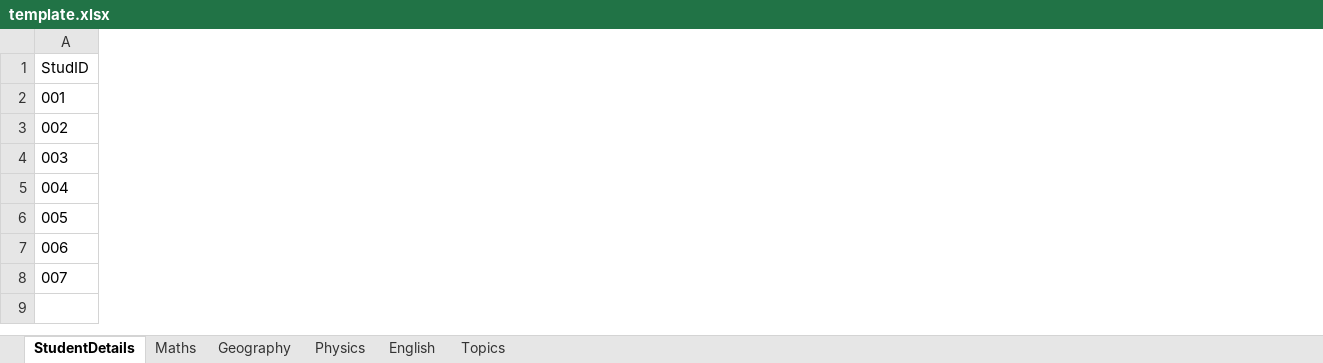
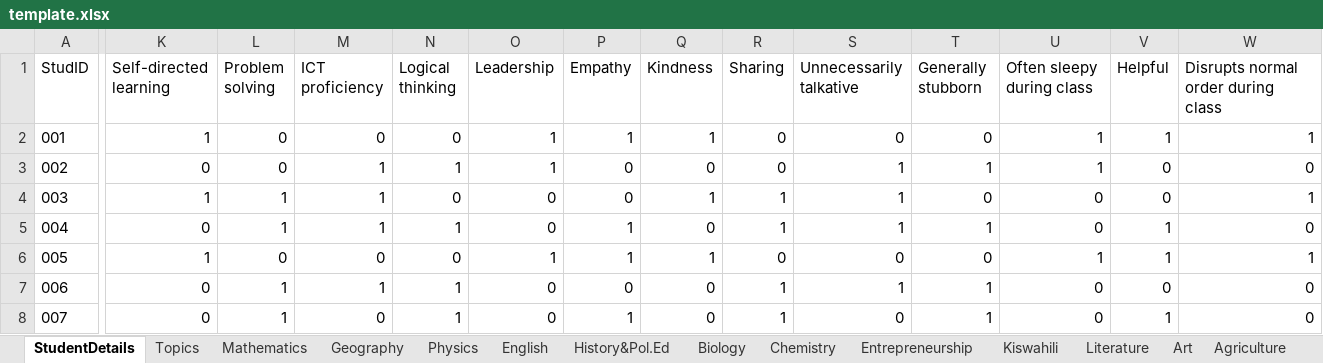
Before and after one commit to Ed-Isingoma/sleekreports-web, an Excel workbook: template.xlsx, sheet StudentDetails, drawn as a sheet; only a part is shown, gaps mark what is left out; values as stored, in another font and other column widths than the file's, no borders; the diff covers the shown part only; the diff names each change by its address in the sheet, - before the commit and + after, or states it on an @@ line.

```diff
--- a/template.xlsx (sheet StudentDetails)
+++ b/template.xlsx (sheet StudentDetails)
-sheet tab: Maths
+sheet tab: Mathematics
+sheet tab: History&Pol.Ed
+sheet tab: Biology
+sheet tab: Chemistry
+sheet tab: Entrepreneurship
+sheet tab: Kiswahili
+sheet tab: Literature
+sheet tab: Art
+sheet tab: Agriculture
@@ sheet tab order changed: StudentDetails | Topics | Mathematics | Geography | Physics | English | History&Pol.Ed | Biology | Chemistry | Entrepreneurship | Kiswahili | Literature | Art | Agriculture @@
+column K (Self-directed learning), rows 2-8: 1 | 0 | 1 | 0 | 1 | 0 | 0
+column L (Problem solving), rows 2-8: 0 | 0 | 1 | 1 | 0 | 1 | 1
+column M (ICT proficiency), rows 2-8: 0 | 1 | 1 | 1 | 0 | 1 | 0
+column N (Logical thinking), rows 2-8: 0 | 1 | 0 | 1 | 0 | 1 | 1
+column O (Leadership), rows 2-8: 1 | 1 | 0 | 0 | 1 | 0 | 0
+column P (Empathy), rows 2-8: 1 | 0 | 0 | 1 | 1 | 0 | 1
+column Q (Kindness), rows 2-8: 1 | 0 | 1 | 0 | 1 | 0 | 0
+column R (Sharing), rows 2-8: 0 | 0 | 1 | 1 | 0 | 1 | 1
+column S (Unnecessarily talkative), rows 2-8: 0 | 1 | 1 | 1 | 0 | 1 | 0
+column T (Generally stubborn), rows 2-8: 0 | 1 | 0 | 1 | 0 | 1 | 1
+column U (Often sleepy during class), rows 2-8: 1 | 1 | 0 | 0 | 1 | 0 | 0
+column V (Helpful), rows 2-8: 1 | 0 | 0 | 1 | 1 | 0 | 1
+column W, rows 1-8: Disrupts normal order during class | 1 | 0 | 1 | 0 | 1 | 0 | 0
```
Also changed, not shown: 1 added column and 6 edited cells elsewhere in this sheet, sheet Topics, other sheet tabs.
